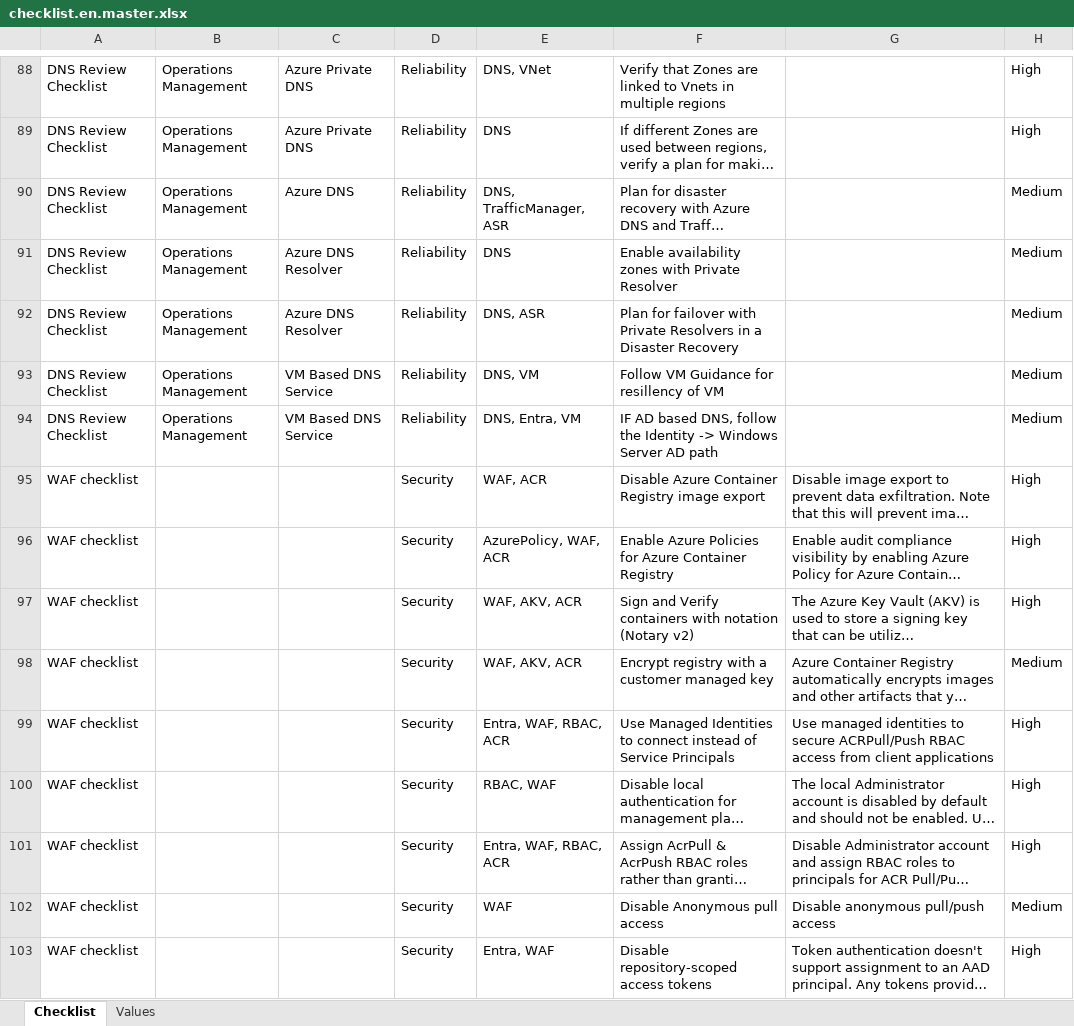
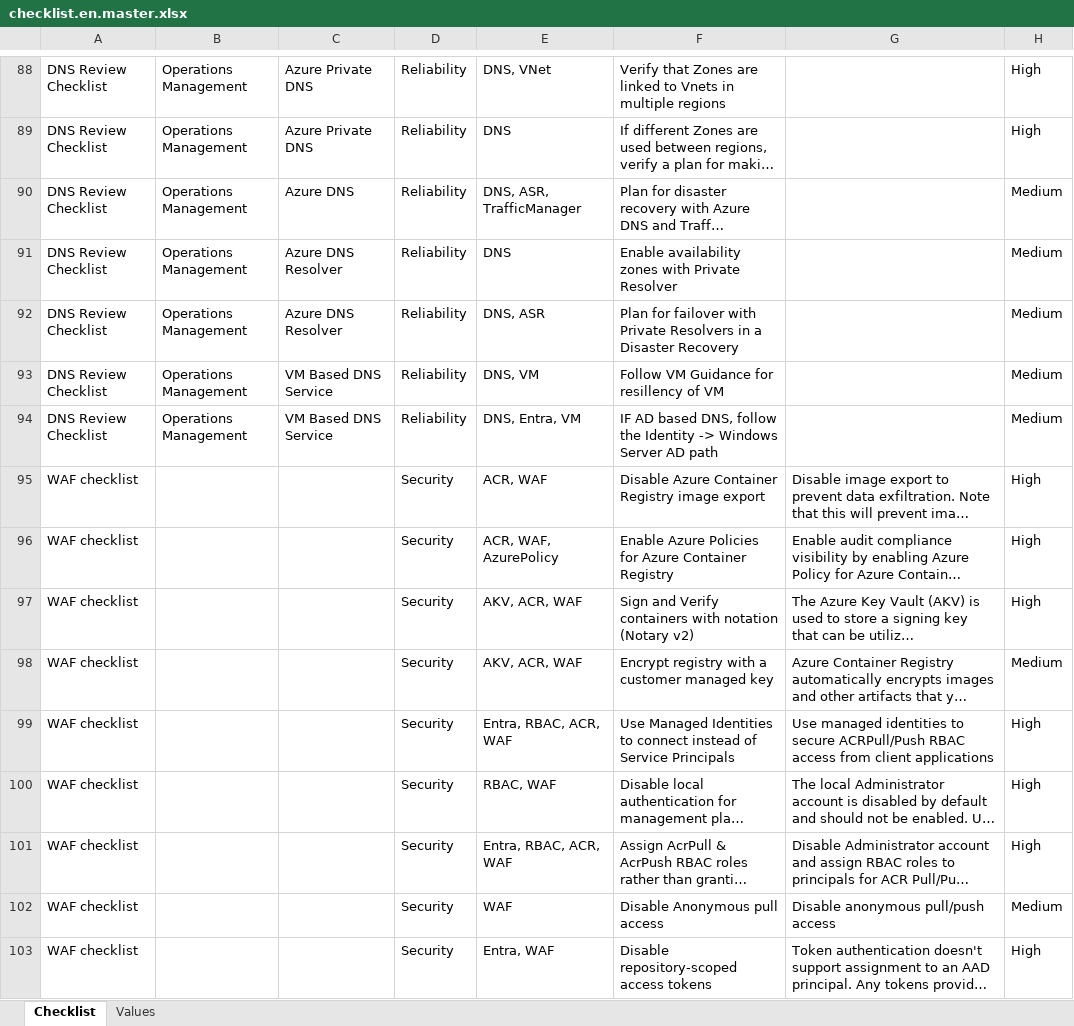
Before and after one commit to Azure/review-checklists, an Excel workbook: spreadsheet/macrofree/checklist.en.master.xlsx, sheet Checklist, drawn as a sheet; only a part is shown, gaps mark what is left out; long unchanged cells end in …; values as stored, in another font and other column widths than the file's, no borders; conditional formats not drawn; the diff covers the shown part only; the diff names each change by its address in the sheet, - before the commit and + after, or states it on an @@ line.

```diff
--- a/spreadsheet/macrofree/checklist.en.master.xlsx (sheet Checklist)
+++ b/spreadsheet/macrofree/checklist.en.master.xlsx (sheet Checklist)
-E90: DNS, TrafficManager, ASR
+E90: DNS, ASR, TrafficManager
-E95: WAF, ACR
+E95: ACR, WAF
-E96: AzurePolicy, WAF, ACR
+E96: ACR, WAF, AzurePolicy
-E97:E98: WAF, AKV, ACR
+E97:E98: AKV, ACR, WAF
-E99: Entra, WAF, RBAC, ACR
+E99: Entra, RBAC, ACR, WAF
-E101: Entra, WAF, RBAC, ACR
+E101: Entra, RBAC, ACR, WAF
```
Also changed, not shown: 16 added rows, 1298 edited cells and cell formats elsewhere in this sheet, spreadsheet/macrofree/waf_checklist.en.xlsx, spreadsheet/macrofree/waf_checklist.ja.xlsx, 37 other files.
